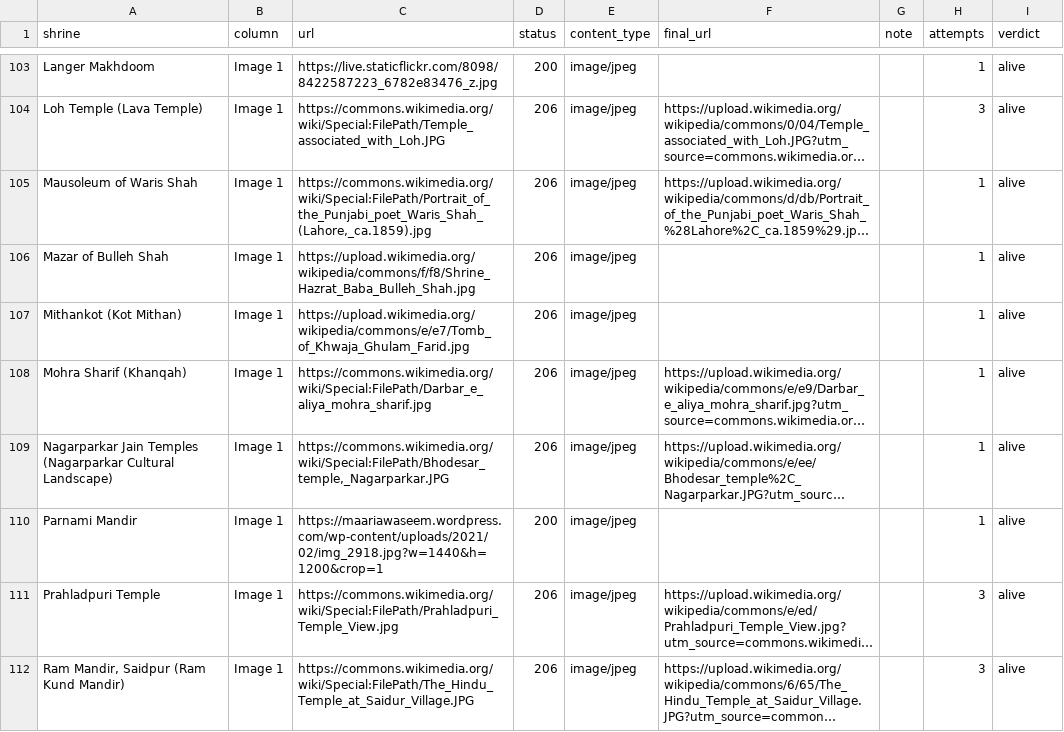
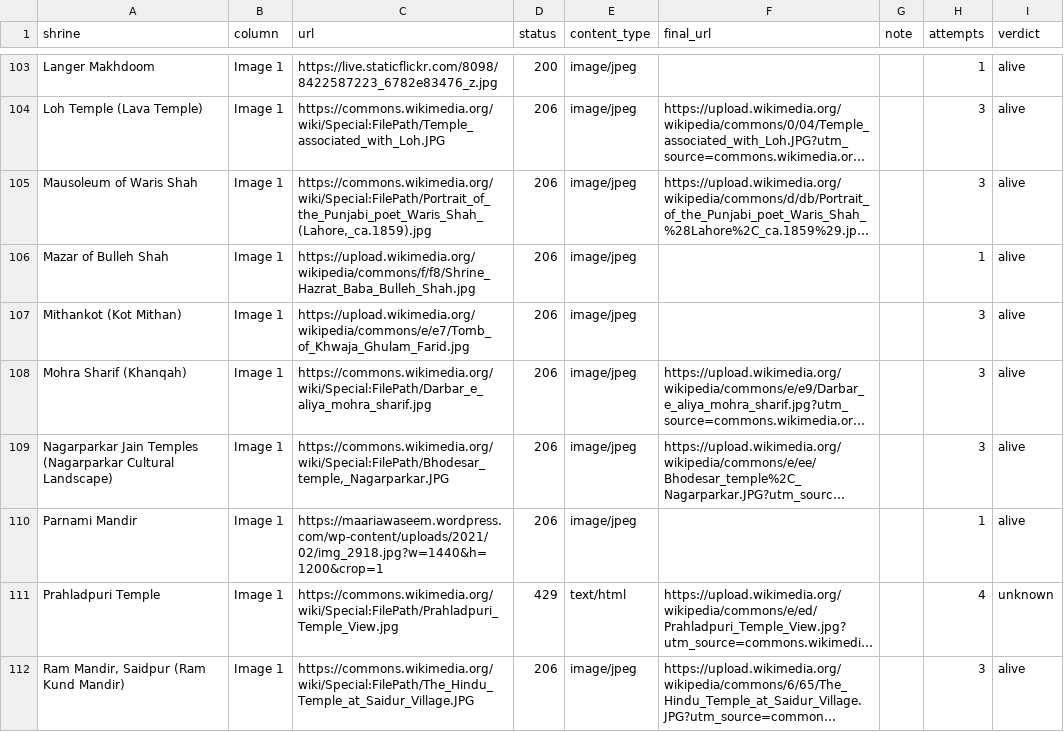
Before and after one commit to RaufNawaz/Sufi-Shrines, a TSV file: pipeline/image_liveness.tsv, drawn as a sheet; only a part is shown, gaps mark what is left out; long unchanged cells end in …; the diff covers the shown part only; the diff names each change by its address in the sheet, - before the commit and + after, or states it on an @@ line.

```diff
--- a/pipeline/image_liveness.tsv
+++ b/pipeline/image_liveness.tsv
-H105 (attempts): 1
+H105 (attempts): 3
-H107:H109 (attempts): 1
+H107:H109 (attempts): 3
-D110 (status): 200
+D110 (status): 206
-D111 (status): 206
+D111 (status): 429
-E111 (content_type): image/jpeg
+E111 (content_type): text/html
-H111 (attempts): 3
+H111 (attempts): 4
-I111 (verdict): alive
+I111 (verdict): unknown
```
Also changed, not shown: 55 edited cells elsewhere in this file, 7 other files.
